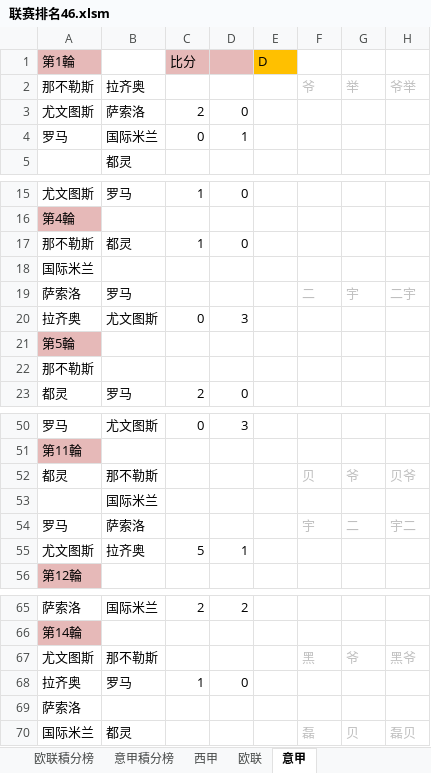
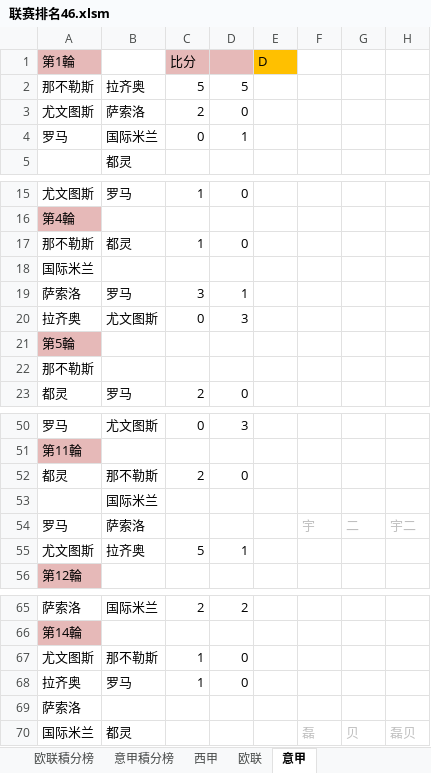
Before and after one commit to yarksee/ISCPrimierLeague, an Excel workbook: 联赛排名46.xlsm, sheet 意甲, drawn as a sheet; only a part is shown, gaps mark what is left out; values as stored, in another font and other column widths than the file's, no borders; removed rows and columns are numbered as before the commit, all else as after; the diff names each change by its address in the sheet, - before the commit and + after, or states it on an @@ line.

```diff
--- a/联赛排名46.xlsm (sheet 意甲)
+++ b/联赛排名46.xlsm (sheet 意甲)
-row 2: 那不勒斯 | 拉齐奥 |  |  |  | 爷 | 举 | 爷举
+row 2: 那不勒斯 | 拉齐奥 | 5 | 5
-row 19: 萨索洛 | 罗马 |  |  |  | 二 | 宇 | 二宇
+row 19: 萨索洛 | 罗马 | 3 | 1
-row 52: 都灵 | 那不勒斯 |  |  |  | 贝 | 爷 | 贝爷
+row 52: 都灵 | 那不勒斯 | 2 | 0
-row 67: 尤文图斯 | 那不勒斯 |  |  |  | 黑 | 爷 | 黑爷
+row 67: 尤文图斯 | 那不勒斯 | 1 | 0
```
Also changed, not shown: sheet 意甲積分榜, sheet 欧联積分榜, sheet 达修波得, sheet 西甲, sheet 西甲積分榜, sheet 欧联, formulas that keep their value.
